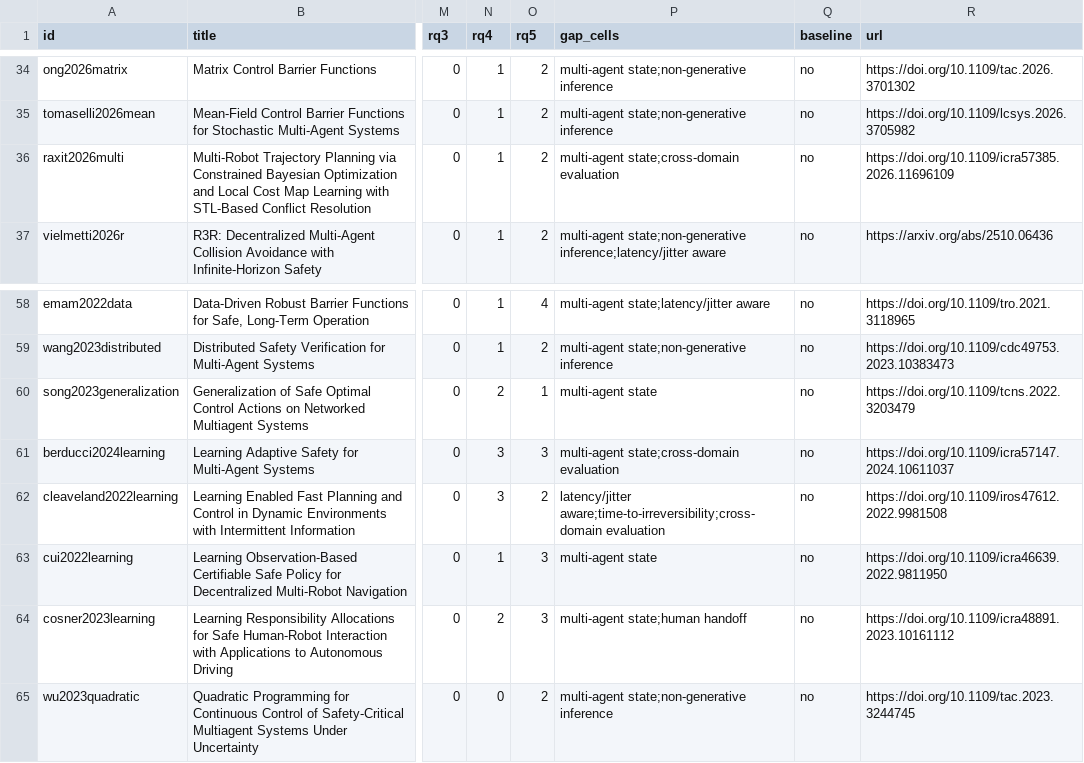
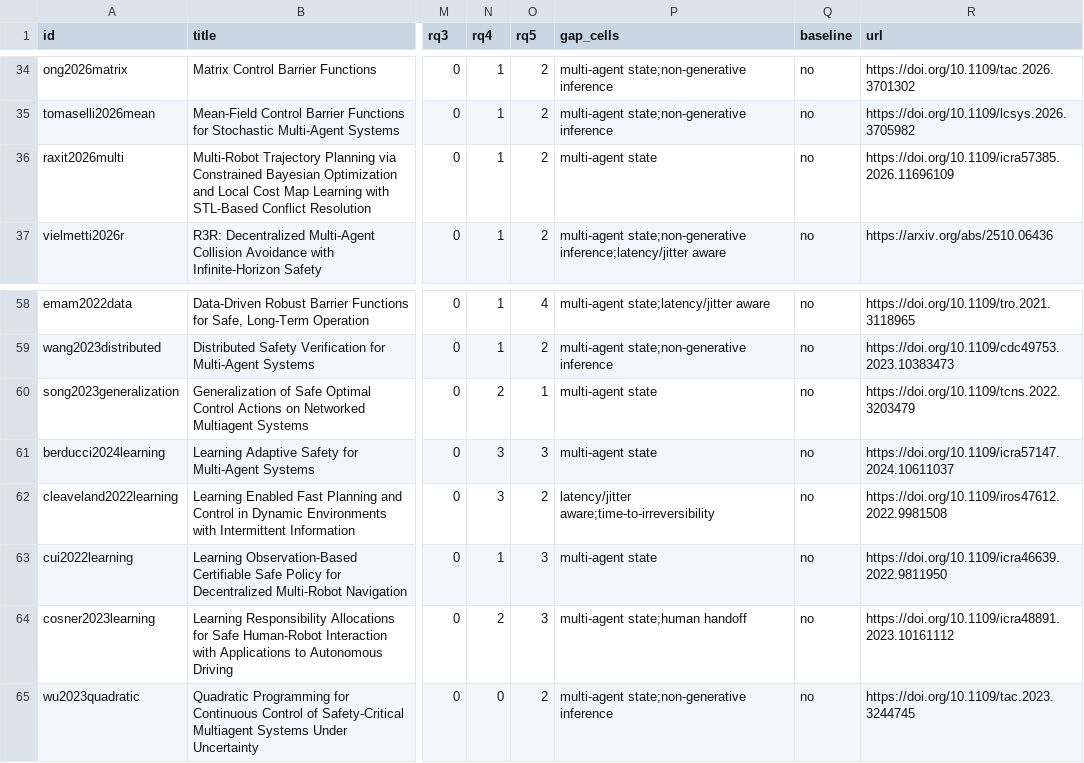
Before and after one commit to agent-precog/agent-precog, a CSV file: data/papers.csv, drawn as a sheet; only a part is shown, gaps mark what is left out; the diff names each change by its address in the sheet, - before the commit and + after, or states it on an @@ line.

Commit message:
Define gap-matrix columns; cross-domain evaluation requires physical and logical domains; remove the tag from three papers

```diff
--- a/data/papers.csv
+++ b/data/papers.csv
-P36 (gap_cells): multi-agent state;cross-domain evaluation
+P36 (gap_cells): multi-agent state
-P61 (gap_cells): multi-agent state;cross-domain evaluation
+P61 (gap_cells): multi-agent state
-P62 (gap_cells): latency/jitter aware;time-to-irreversibility;cross-domain evaluation
+P62 (gap_cells): latency/jitter aware;time-to-irreversibility
```
Also changed, not shown: data/screening/2026-11-09_p1_ieee_ft_drafts.csv, 2 other files.
